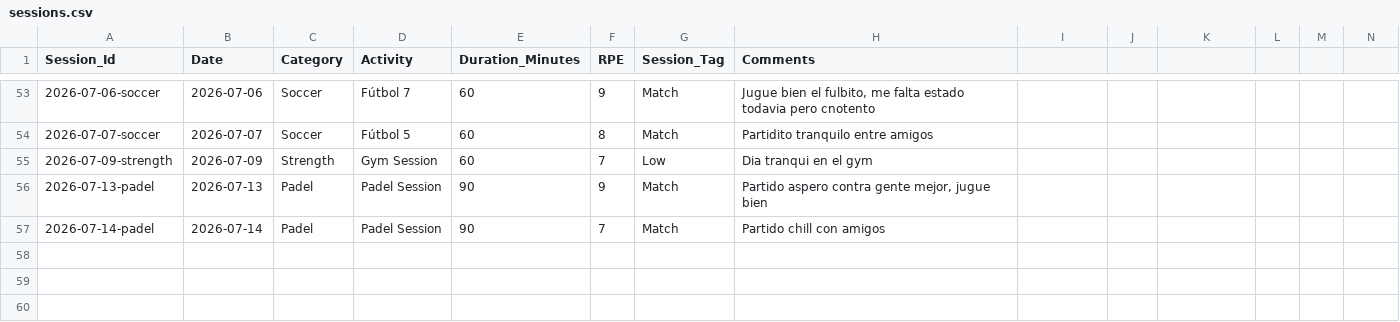
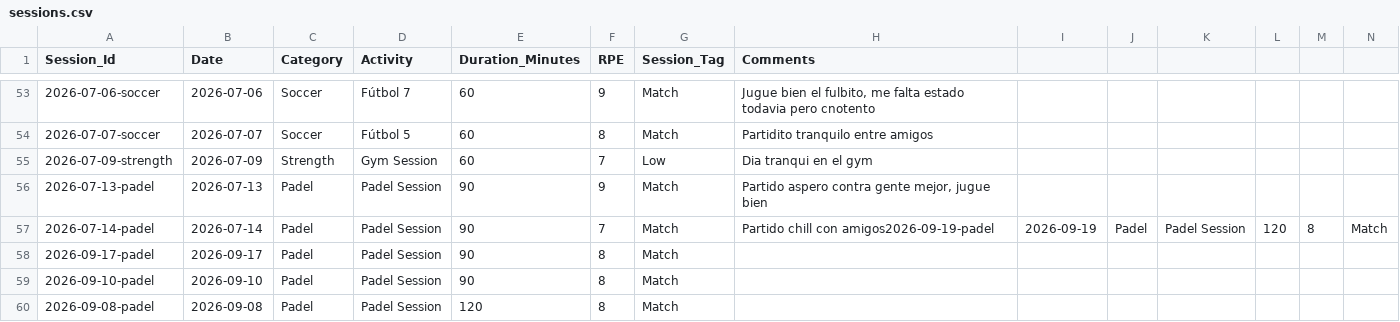
Before and after one commit to gerh1992/health, a CSV file: performance/data/sessions.csv, drawn as a sheet; only a part is shown, gaps mark what is left out.

Commit message:
Log 4 padel matches (09-08/10/17/19) + sessions

```diff
--- a/performance/data/sessions.csv
+++ b/performance/data/sessions.csv
@@ -56,2 +56,5 @@ Session_Id,Date,Category,Activity,Duration_Minutes,RPE,Session_Tag,Comments
 2026-07-13-padel,2026-07-13,Padel,Padel Session,90,9,Match,"Partido aspero contra gente mejor, jugue bien"
-2026-07-14-padel,2026-07-14,Padel,Padel Session,90,7,Match,"Partido chill con amigos"
+2026-07-14-padel,2026-07-14,Padel,Padel Session,90,7,Match,"Partido chill con amigos"2026-09-19-padel,2026-09-19,Padel,Padel Session,120,8,Match,
+2026-09-17-padel,2026-09-17,Padel,Padel Session,90,8,Match,
+2026-09-10-padel,2026-09-10,Padel,Padel Session,90,8,Match,
+2026-09-08-padel,2026-09-08,Padel,Padel Session,120,8,Match,
```
Also changed, not shown: performance/data/match_details.csv.
